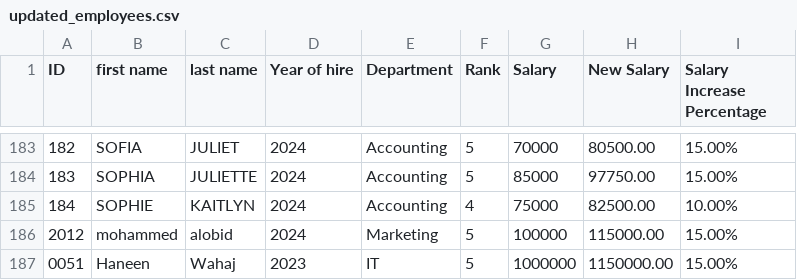
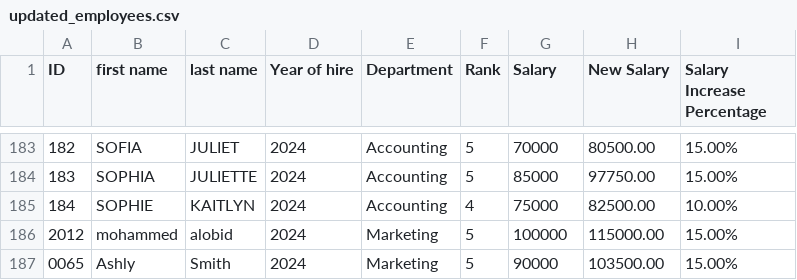
Before and after one commit to wahaj1981/final_projectCNE330, a CSV file: updated_employees.csv, drawn as a sheet; only a part is shown, gaps mark what is left out; removed rows and columns are numbered as before the commit, all else as after; the diff names each change by its address in the sheet, - before the commit and + after, or states it on an @@ line.

```diff
--- a/updated_employees.csv
+++ b/updated_employees.csv
-row 187: 0051 | Haneen | Wahaj | 2023 | IT | 5 | 1000000 | 1150000.00 | 15.00%
+row 187: 0065 | Ashly | Smith | 2024 | Marketing | 5 | 90000 | 103500.00 | 15.00%
```
Also changed, not shown: employees.csv, 2 other files.
